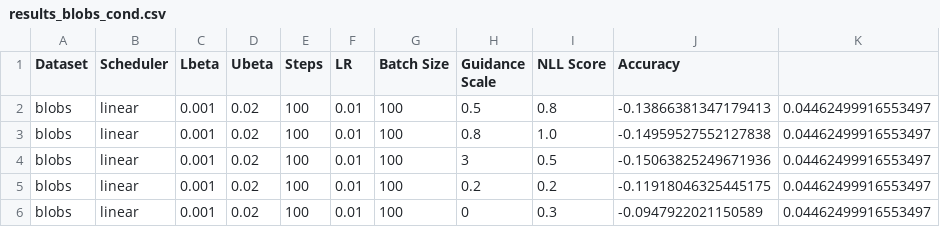
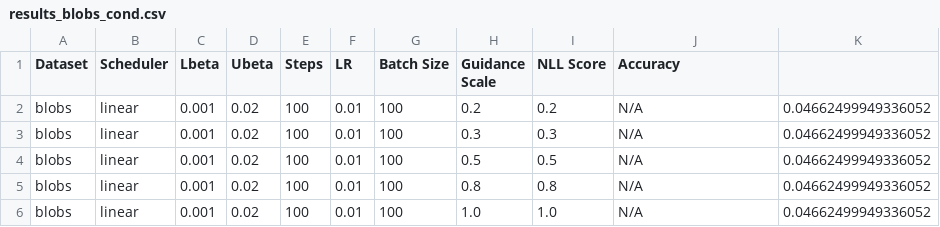
Before and after one commit to TejasSharma1729/AMUL_assigments, a CSV file: 2_hw/results_blobs_cond.csv, drawn as a sheet.

```diff
--- a/2_hw/results_blobs_cond.csv
+++ b/2_hw/results_blobs_cond.csv
@@ -1,6 +1,6 @@
 Dataset,Scheduler,Lbeta,Ubeta,Steps,LR,Batch Size,Guidance Scale,NLL Score,Accuracy
-blobs,linear,0.001,0.02,100,0.01,100,0.5,0.8,-0.13866381347179413,0.04462499916553497
-blobs,linear,0.001,0.02,100,0.01,100,0.8,1.0,-0.14959527552127838,0.04462499916553497
-blobs,linear,0.001,0.02,100,0.01,100,3,0.5,-0.15063825249671936,0.04462499916553497
-blobs,linear,0.001,0.02,100,0.01,100,0.2,0.2,-0.11918046325445175,0.04462499916553497
-blobs,linear,0.001,0.02,100,0.01,100,0,0.3,-0.0947922021150589,0.04462499916553497
+blobs,linear,0.001,0.02,100,0.01,100,0.2,0.2,N/A,0.04662499949336052
+blobs,linear,0.001,0.02,100,0.01,100,0.3,0.3,N/A,0.04662499949336052
+blobs,linear,0.001,0.02,100,0.01,100,0.5,0.5,N/A,0.04662499949336052
+blobs,linear,0.001,0.02,100,0.01,100,0.8,0.8,N/A,0.04662499949336052
+blobs,linear,0.001,0.02,100,0.01,100,1.0,1.0,N/A,0.04662499949336052
```
Also changed, not shown: 2_hw/results_albatross.csv, 2_hw/results_circles_cond.csv, 12 other files.
